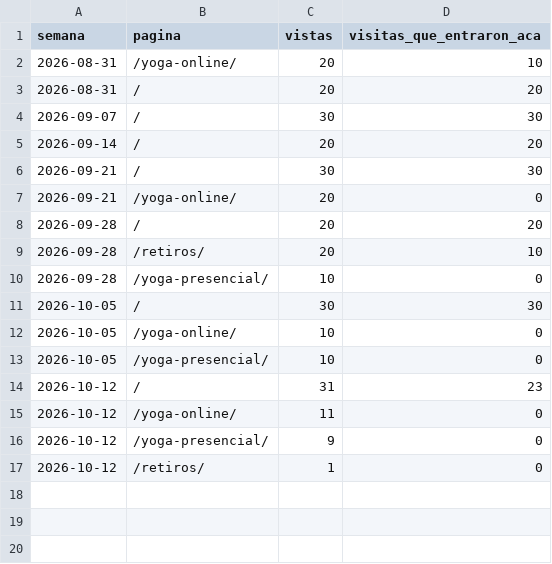
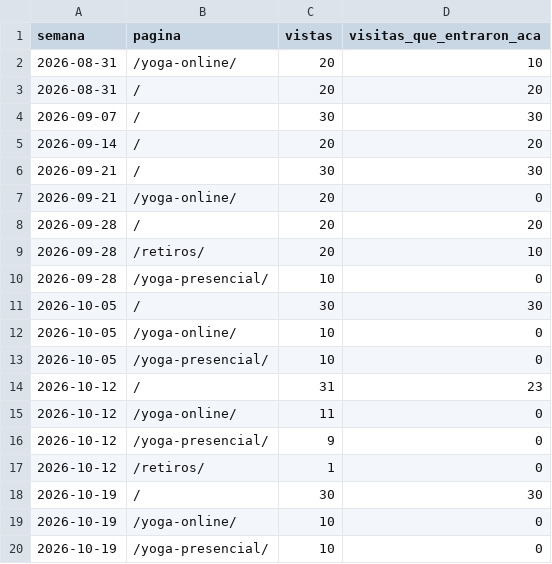
Before and after one commit to PelePeluche/lucia-cativa-yoga, a CSV file: datos/paginas_semanales.csv, drawn as a sheet.

```diff
--- a/datos/paginas_semanales.csv
+++ b/datos/paginas_semanales.csv
@@ -17 +17,4 @@ semana,pagina,vistas,visitas_que_entraron_aca
 2026-10-12,/retiros/,1,0
+2026-10-19,/,30,30
+2026-10-19,/yoga-online/,10,0
+2026-10-19,/yoga-presencial/,10,0
```
Also changed, not shown: datos/origen_semanal.csv, datos/paises_semanales.csv, 3 other files.
